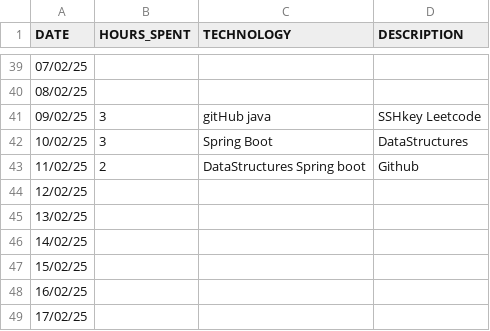
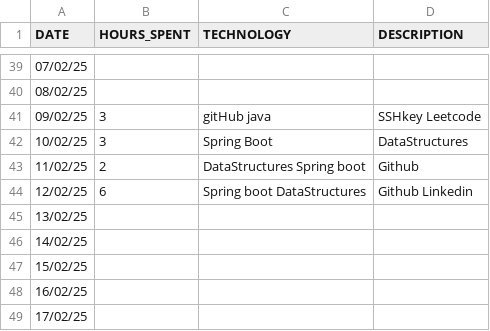
Before and after one commit to studycircle3104/progress-tracker, a CSV file: vikash/2025_progress_tracker.csv, drawn as a sheet; only a part is shown, gaps mark what is left out.

Commit message:
CSV UPDATED 12 FEB

```diff
--- a/vikash/2025_progress_tracker.csv
+++ b/vikash/2025_progress_tracker.csv
@@ -43,3 +43,3 @@ DATE,HOURS_SPENT,TECHNOLOGY,DESCRIPTION
 11/02/25,2,DataStructures Spring boot,Github
-12/02/25,,,
+12/02/25,6,Spring boot DataStructures,Github Linkedin
 13/02/25,,,
```
